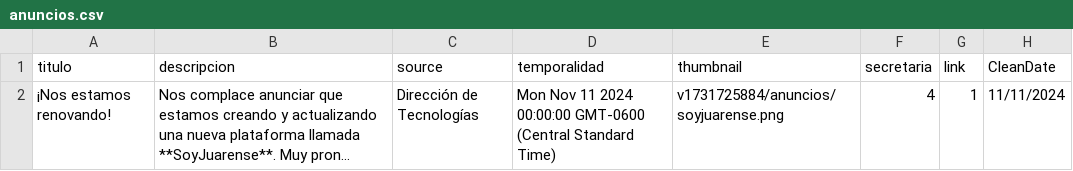
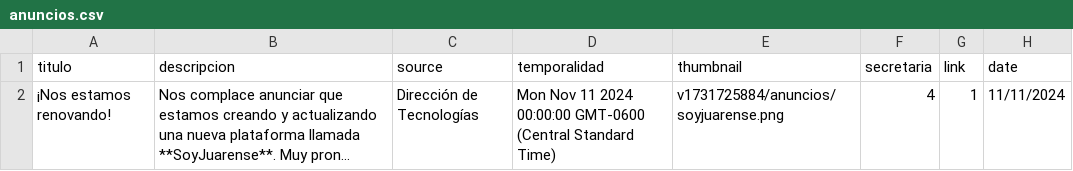
Before and after one commit to velverconsulting/soyjuarense-public, a CSV file: anuncios.csv, drawn as a sheet; long unchanged cells end in …; the diff names each change by its address in the sheet, - before the commit and + after, or states it on an @@ line.

Commit message:
Updated file with CSV data from Google Sheets on 2024-11-28T19:20:41.467Z

```diff
--- a/anuncios.csv
+++ b/anuncios.csv
-H1: CleanDate
+H1: date
```
